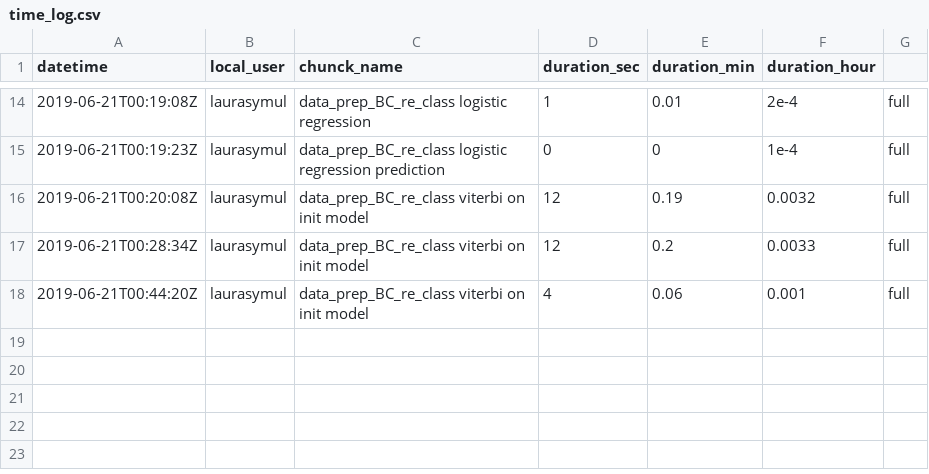
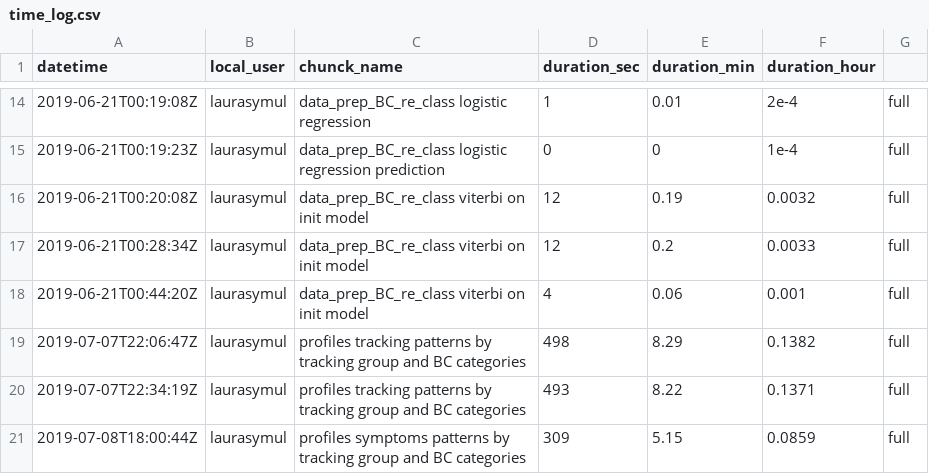
Before and after one commit to lasy/TB-Public-Repo, a CSV file: Code/time_log.csv, drawn as a sheet; only a part is shown, gaps mark what is left out; the diff names each change by its address in the sheet, - before the commit and + after, or states it on an @@ line.

```diff
--- a/Code/time_log.csv
+++ b/Code/time_log.csv
+row 19: 2019-07-07T22:06:47Z | laurasymul | profiles tracking patterns by tracking group and BC categories | 498 | 8.29 | 0.1382 | full
+row 20: 2019-07-07T22:34:19Z | laurasymul | profiles tracking patterns by tracking group and BC categories | 493 | 8.22 | 0.1371 | full
+row 21: 2019-07-08T18:00:44Z | laurasymul | profiles symptoms patterns by tracking group and BC categories | 309 | 5.15 | 0.0859 | full
```
Also changed, not shown: 45 other files.
